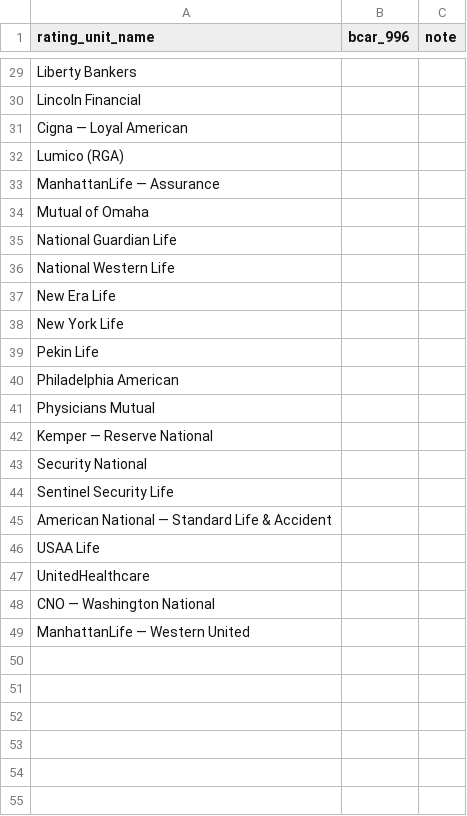
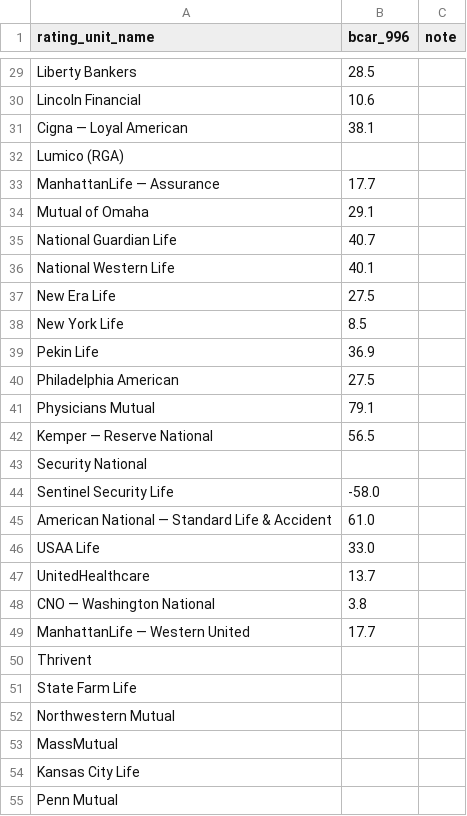
Before and after one commit to MJohnsonWellabe/BestModel, a CSV file: data/bcar_scores.csv, drawn as a sheet; only a part is shown, gaps mark what is left out; the diff covers the shown part only; the diff names each change by its address in the sheet, - before the commit and + after, or states it on an @@ line.

```diff
--- a/data/bcar_scores.csv
+++ b/data/bcar_scores.csv
-B29 (bcar_996): (empty)
+B29 (bcar_996): 28.5
-B30 (bcar_996): (empty)
+B30 (bcar_996): 10.6
-B31 (bcar_996): (empty)
+B31 (bcar_996): 38.1
-B33 (bcar_996): (empty)
+B33 (bcar_996): 17.7
-B34 (bcar_996): (empty)
+B34 (bcar_996): 29.1
-B35 (bcar_996): (empty)
+B35 (bcar_996): 40.7
-B36 (bcar_996): (empty)
+B36 (bcar_996): 40.1
-B37 (bcar_996): (empty)
+B37 (bcar_996): 27.5
-B38 (bcar_996): (empty)
+B38 (bcar_996): 8.5
-B39 (bcar_996): (empty)
+B39 (bcar_996): 36.9
-B40 (bcar_996): (empty)
+B40 (bcar_996): 27.5
-B41 (bcar_996): (empty)
+B41 (bcar_996): 79.1
-B42 (bcar_996): (empty)
+B42 (bcar_996): 56.5
-B44 (bcar_996): (empty)
+B44 (bcar_996): -58.0
-B45 (bcar_996): (empty)
+B45 (bcar_996): 61.0
-B46 (bcar_996): (empty)
+B46 (bcar_996): 33.0
-B47 (bcar_996): (empty)
+B47 (bcar_996): 13.7
-B48 (bcar_996): (empty)
+B48 (bcar_996): 3.8
-B49 (bcar_996): (empty)
+B49 (bcar_996): 17.7
+row 50: Thrivent
+row 51: State Farm Life
+row 52: Northwestern Mutual
+row 53: MassMutual
+row 54: Kansas City Life
+row 55: Penn Mutual
```
Also changed, not shown: 8 added rows and 24 edited cells elsewhere in this file, data/assessments.csv, output/whitepaper/tables/assessment_distribution.csv, 53 other files.
